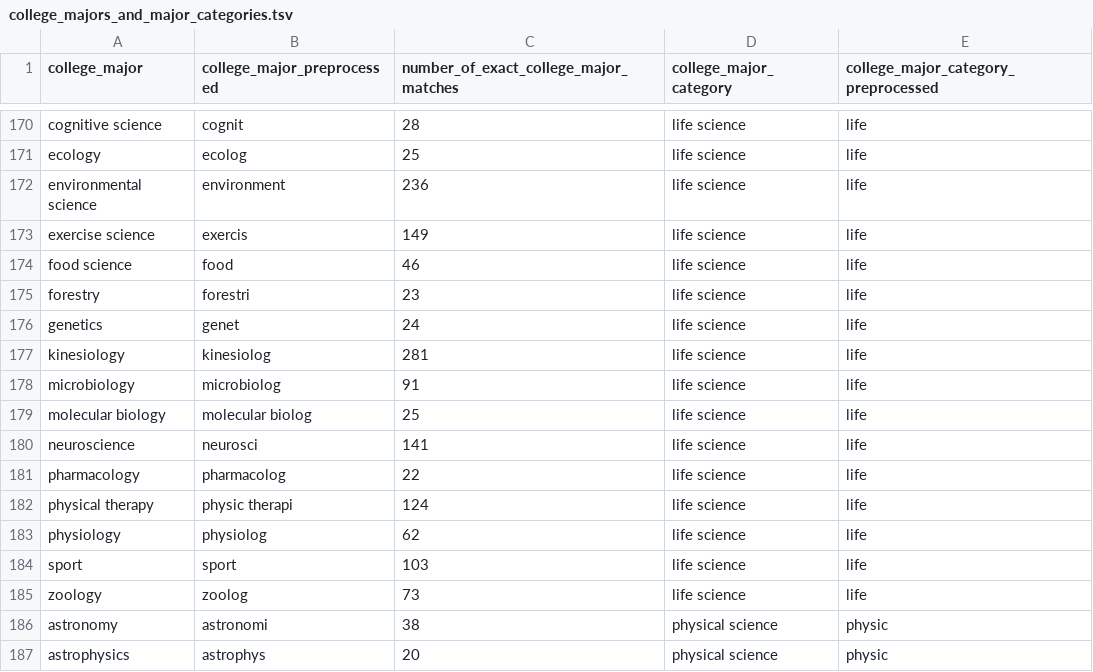
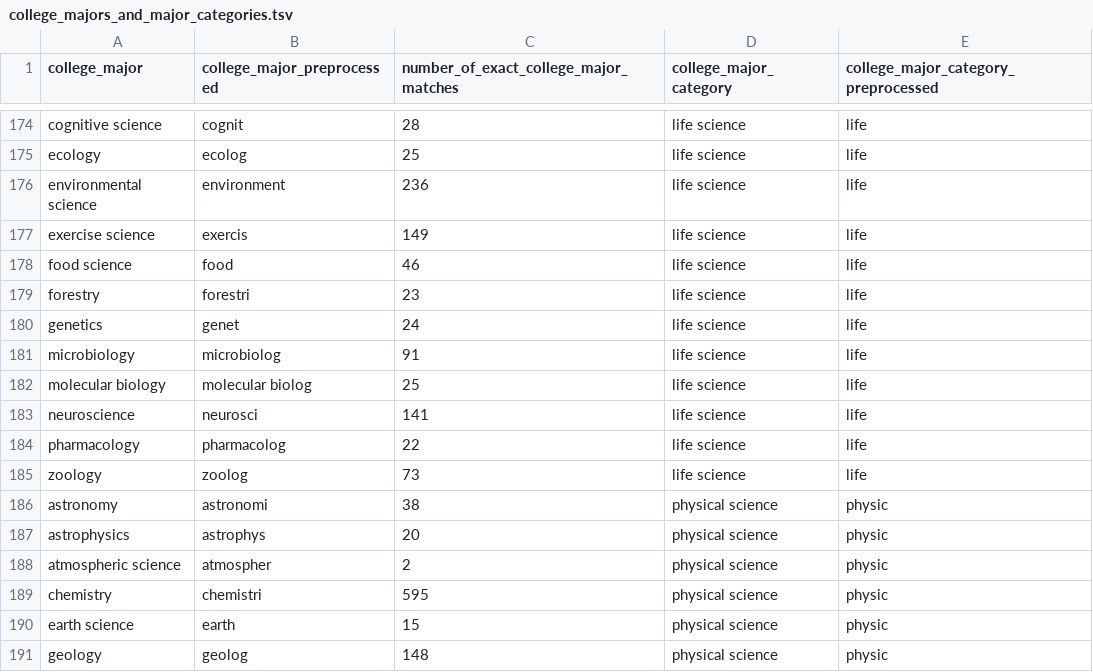
Before and after one commit to brendanmcc02/masters-thesis, a TSV file: datasets/open-psychometrics/filter_data/college_majors_and_major_categories.tsv, drawn as a sheet; only a part is shown, gaps mark what is left out; the shorter side is filled out with more unchanged rows; the diff covers the shown part only.

```diff
--- a/datasets/open-psychometrics/filter_data/college_majors_and_major_categories.tsv
+++ b/datasets/open-psychometrics/filter_data/college_majors_and_major_categories.tsv
@@ -176,3 +180,2 @@ forestry	forestri	23	life science	life
 genetics	genet	24	life science	life
-kinesiology	kinesiolog	281	life science	life
 microbiology	microbiolog	91	life science	life
@@ -181,5 +184,2 @@ neuroscience	neurosci	141	life science	life
 pharmacology	pharmacolog	22	life science	life
-physical therapy	physic therapi	124	life science	life
-physiology	physiolog	62	life science	life
-sport	sport	103	life science	life
 zoology	zoolog	73	life science	life
```
Also changed, not shown: 4 added rows and 36 edited cells elsewhere in this file, 3 other files.
